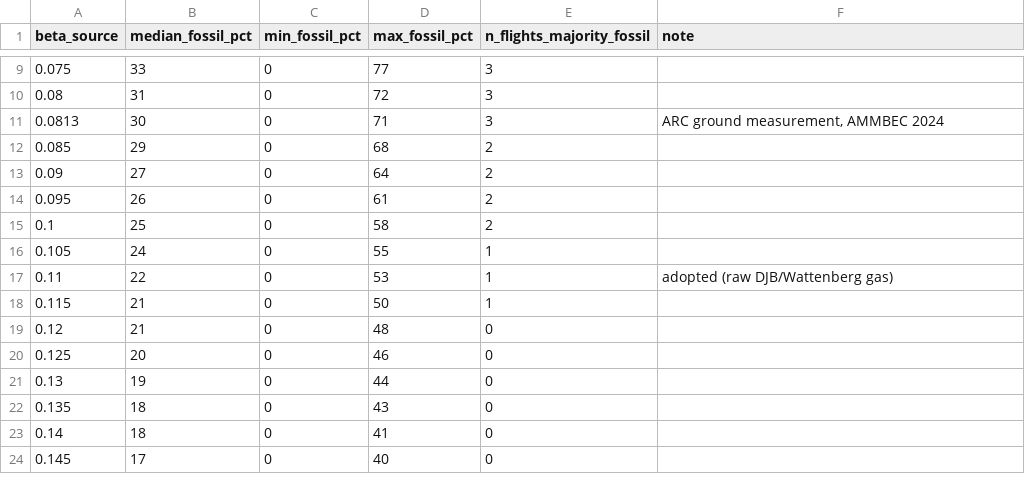
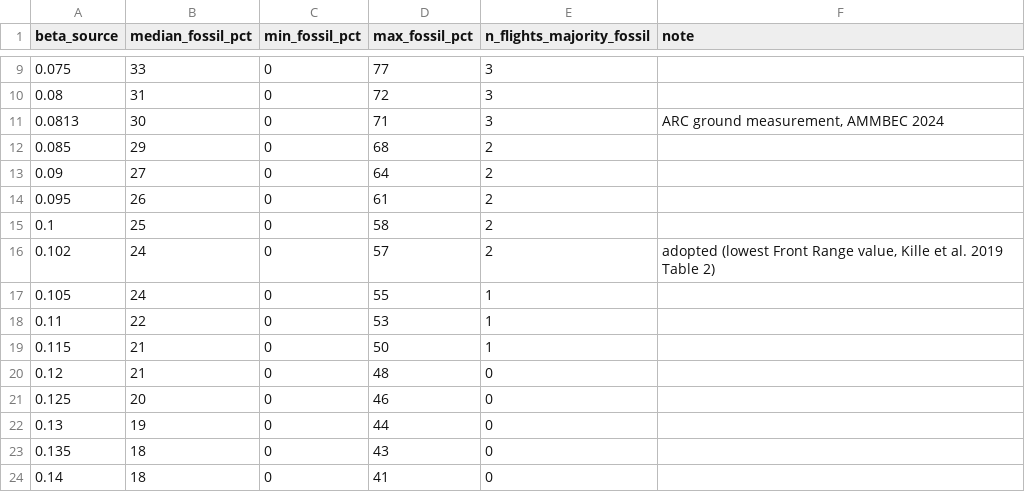
Before and after one commit to pdez90/methane_AMMBEC, a CSV file: results/beta_sensitivity.csv, drawn as a sheet; only a part is shown, gaps mark what is left out; the shorter side is filled out with more unchanged rows.

Commit message:
Refresh committed results for the 0.102 endmember

```diff
--- a/results/beta_sensitivity.csv
+++ b/results/beta_sensitivity.csv
@@ -15,4 +15,5 @@
 0.1,25,0,58,2,""
+0.102,24,0,57,2,"adopted (lowest Front Range value, Kille et al. 2019 Table 2)"
 0.105,24,0,55,1,""
-0.11,22,0,53,1,"adopted (raw DJB/Wattenberg gas)"
+0.11,22,0,53,1,""
 0.115,21,0,50,1,""
```
Also changed, not shown: results/beta_endmember_ARC.csv, 15 other files.
